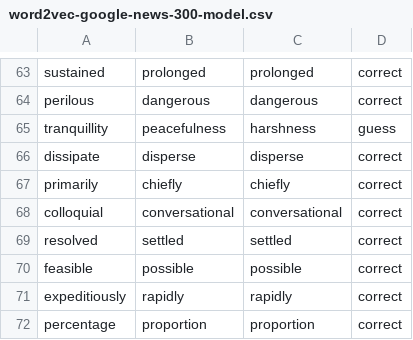
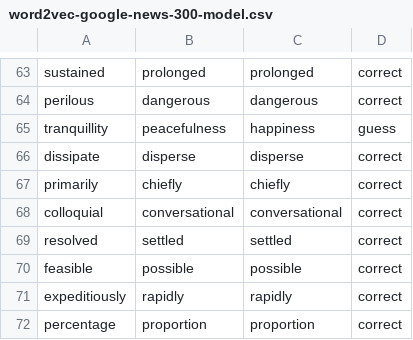
Before and after one commit to jaredcohen1998/comp472-miniproject3, a CSV file: word2vec-google-news-300-model.csv, drawn as a sheet; only a part is shown, gaps mark what is left out.

```diff
--- a/word2vec-google-news-300-model.csv
+++ b/word2vec-google-news-300-model.csv
@@ -64,3 +64,3 @@ sustained,prolonged,prolonged,correct
 perilous,dangerous,dangerous,correct
-tranquillity,peacefulness,harshness,guess
+tranquillity,peacefulness,happiness,guess
 dissipate,disperse,disperse,correct
```
Also changed, not shown: 2 other files.
